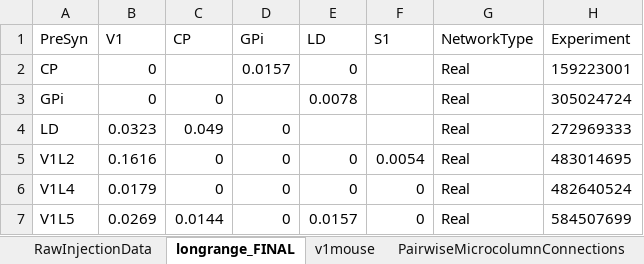
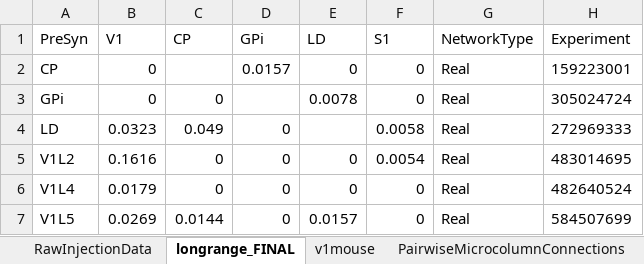
Before and after one commit to LarryLegend33/allen_brain, an Excel workbook: V1_BG_Thal_V1_Loop.xlsx, sheet longrange_FINAL, drawn as a sheet; values as stored, in another font and other column widths than the file's, no borders; the diff names each change by its address in the sheet, - before the commit and + after, or states it on an @@ line.

```diff
--- a/V1_BG_Thal_V1_Loop.xlsx (sheet longrange_FINAL)
+++ b/V1_BG_Thal_V1_Loop.xlsx (sheet longrange_FINAL)
-F2:F3 (S1): (empty)
+F2:F3 (S1): 0
-F4 (S1): (empty)
+F4 (S1): 0.0058
```
Also changed, not shown: sheet RawInjectionData, 1 other file.
